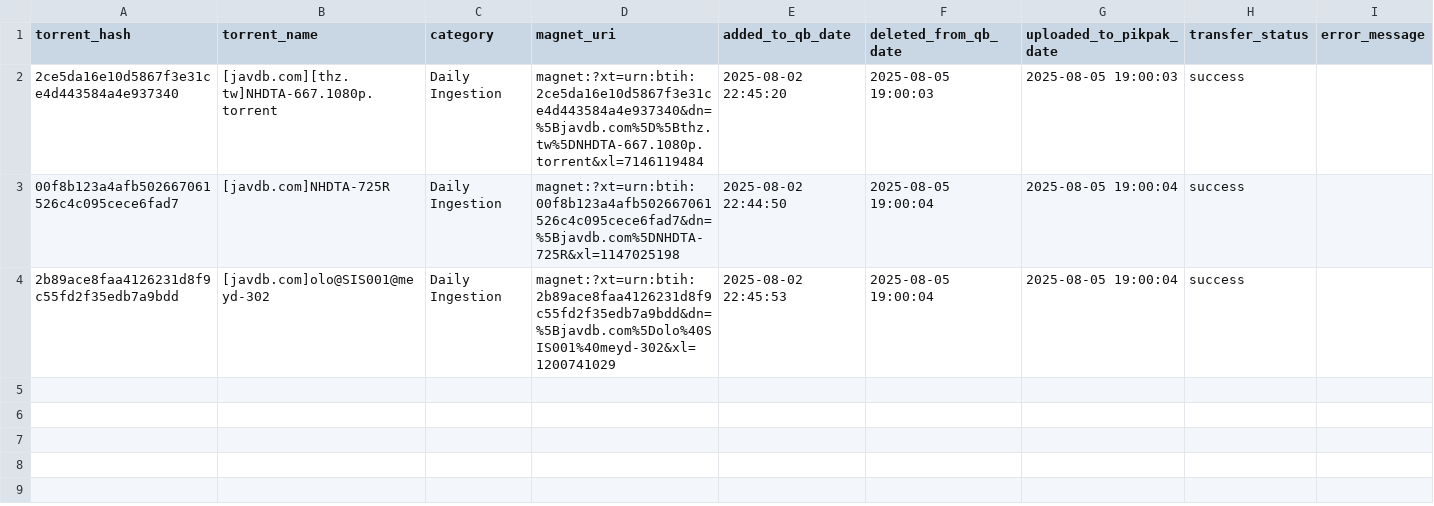
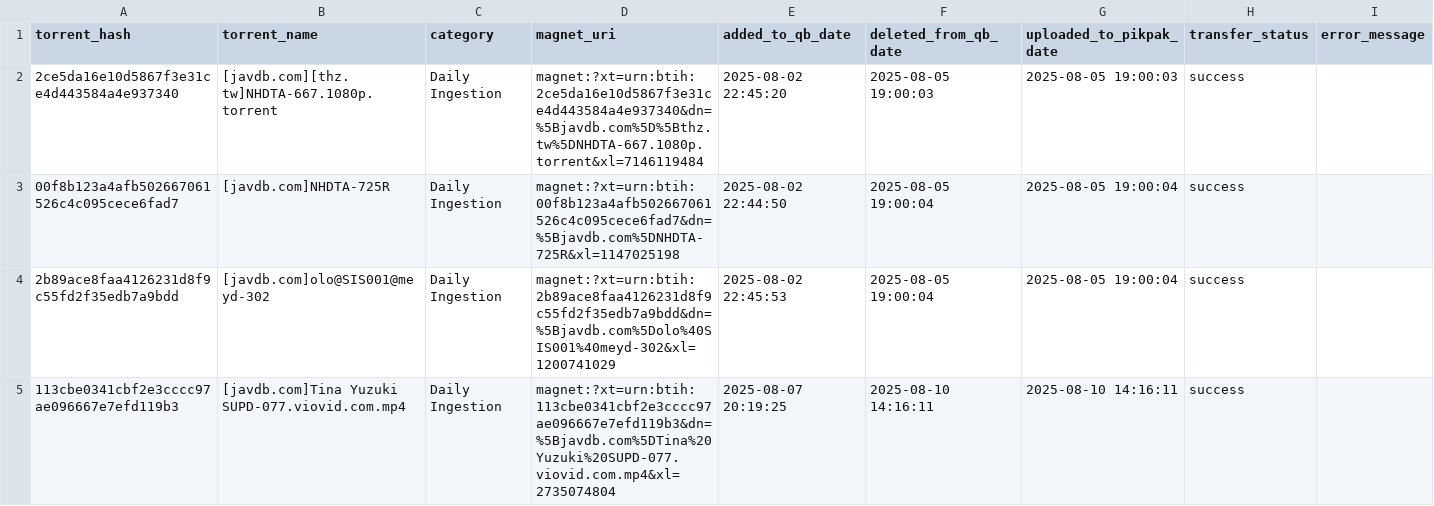
Before and after one commit to TongWu/JAVDB_AutoSpider, a CSV file: Daily Report/pikpak_bridge_history.csv, drawn as a sheet.

```diff
--- a/Daily Report/pikpak_bridge_history.csv
+++ b/Daily Report/pikpak_bridge_history.csv
@@ -4 +4,2 @@
 2b89ace8faa4126231d8f9c55fd2f35edb7a9bdd,[javdb.com]olo@SIS001@meyd-302,Daily Ingestion,magnet:?xt=urn:btih:2b89ace8faa4126231d8f9c55fd2f35edb7a9bdd&dn=%5Bjavdb.com%5Dolo%40SIS001%40meyd-302&xl=1200741029,2025-08-02 22:45:53,2025-08-05 19:00:04,2025-08-05 19:00:04,success,
+113cbe0341cbf2e3cccc97ae096667e7efd119b3,[javdb.com]Tina Yuzuki SUPD-077.viovid.com.mp4,Daily Ingestion,magnet:?xt=urn:btih:113cbe0341cbf2e3cccc97ae096667e7efd119b3&dn=%5Bjavdb.com%5DTina%20Yuzuki%20SUPD-077.viovid.com.mp4&xl=2735074804,2025-08-07 20:19:25,2025-08-10 14:16:11,2025-08-10 14:16:11,success,
```
Also changed, not shown: 5 other files.
